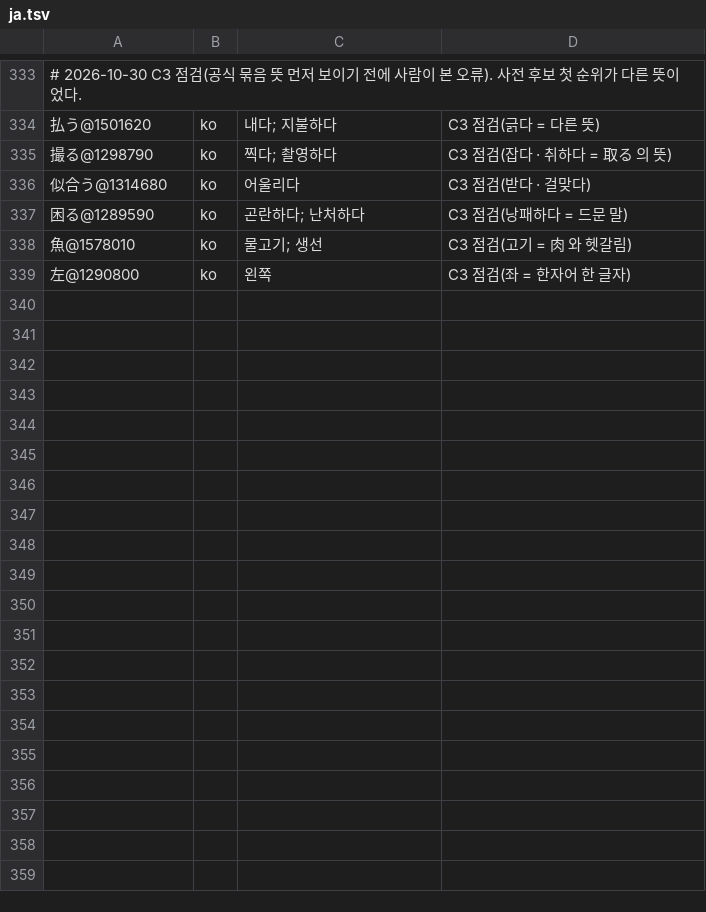
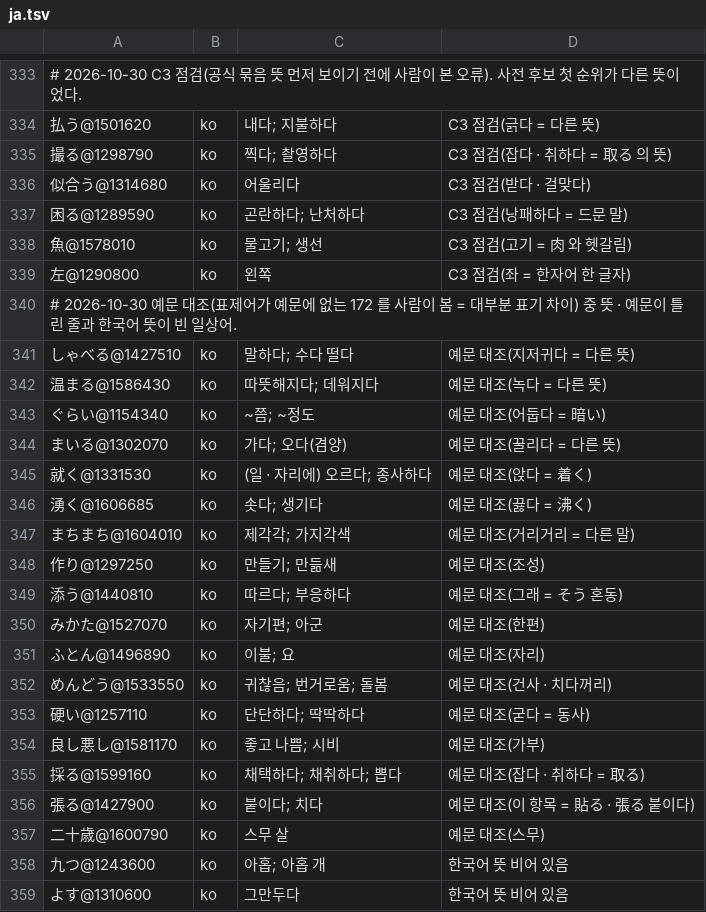
Before and after one commit to jayjodev/saybit-data, a TSV file: Tools/pack_overrides/ja.tsv, drawn as a sheet; only a part is shown, gaps mark what is left out; the diff covers the shown part only.

Commit message:
Saybit converted data 2026-10-30.3 (shipped in iPhone 1.0.0 (26) and Android 1.0.0 (3))
Reviewed corrections in Tools/pack_overrides for 36 entries found by checking examples that do not contain their headword (8 Korean examples, 22 Japanese Korean-meanings, 6 Japanese examples). Dictionaries unchanged; SHA256SUMS.txt matches the app build export (44 files).

```diff
--- a/Tools/pack_overrides/ja.tsv
+++ b/Tools/pack_overrides/ja.tsv
@@ -339 +339,21 @@
 左@1290800	ko	왼쪽	C3 점검(좌 = 한자어 한 글자)
+# 2026-10-30 예문 대조(표제어가 예문에 없는 172 를 사람이 봄 = 대부분 표기 차이) 중 뜻 · 예문이 틀린 줄과 한국어 뜻이 빈 일상어.
+しゃべる@1427510	ko	말하다; 수다 떨다	예문 대조(지저귀다 = 다른 뜻)
+温まる@1586430	ko	따뜻해지다; 데워지다	예문 대조(녹다 = 다른 뜻)
+ぐらい@1154340	ko	~쯤; ~정도	예문 대조(어둡다 = 暗い)
+まいる@1302070	ko	가다; 오다(겸양)	예문 대조(꿀리다 = 다른 뜻)
+就く@1331530	ko	(일 · 자리에) 오르다; 종사하다	예문 대조(앉다 = 着く)
+湧く@1606685	ko	솟다; 생기다	예문 대조(끓다 = 沸く)
+まちまち@1604010	ko	제각각; 가지각색	예문 대조(거리거리 = 다른 말)
+作り@1297250	ko	만들기; 만듦새	예문 대조(조성)
+添う@1440810	ko	따르다; 부응하다	예문 대조(그래 = そう 혼동)
+みかた@1527070	ko	자기편; 아군	예문 대조(한편)
+ふとん@1496890	ko	이불; 요	예문 대조(자리)
+めんどう@1533550	ko	귀찮음; 번거로움; 돌봄	예문 대조(건사 · 치다꺼리)
+硬い@1257110	ko	단단하다; 딱딱하다	예문 대조(굳다 = 동사)
+良し悪し@1581170	ko	좋고 나쁨; 시비	예문 대조(가부)
+採る@1599160	ko	채택하다; 채취하다; 뽑다	예문 대조(잡다 · 취하다 = 取る)
+張る@1427900	ko	붙이다; 치다	예문 대조(이 항목 = 貼る · 張る 붙이다)
+二十歳@1600790	ko	스무 살	예문 대조(스무)
+九つ@1243600	ko	아홉; 아홉 개	한국어 뜻 비어 있음
+よす@1310600	ko	그만두다	한국어 뜻 비어 있음
```
Also changed, not shown: 11 added rows elsewhere in this file, Tools/pack_overrides/ko.tsv, 48 other files.
